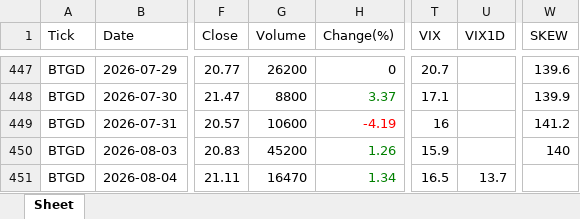
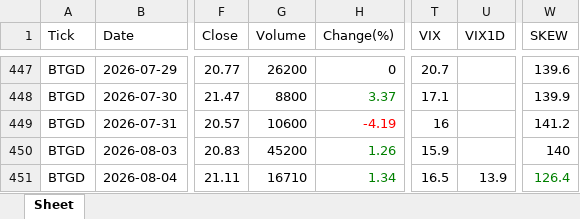
Before and after one commit to jangjb1204-sys/my-python-bot, an Excel workbook: US_stock/BTGD_table.xlsx, sheet Sheet, drawn as a sheet; only a part is shown, gaps mark what is left out; values as stored, in another font and other column widths than the file's, no borders; the diff names each change by its address in the sheet, - before the commit and + after, or states it on an @@ line.

```diff
--- a/US_stock/BTGD_table.xlsx (sheet Sheet)
+++ b/US_stock/BTGD_table.xlsx (sheet Sheet)
-G451 (Volume): 16470
+G451 (Volume): 16710
-U451 (VIX1D): 13.7
+U451 (VIX1D): 13.9
-W451 (SKEW): (empty)
+W451 (SKEW): 126.4
```
Also changed, not shown: US_stock/GOLD_table.xlsx, US_stock/KORU_table.xlsx, 22 other files.
